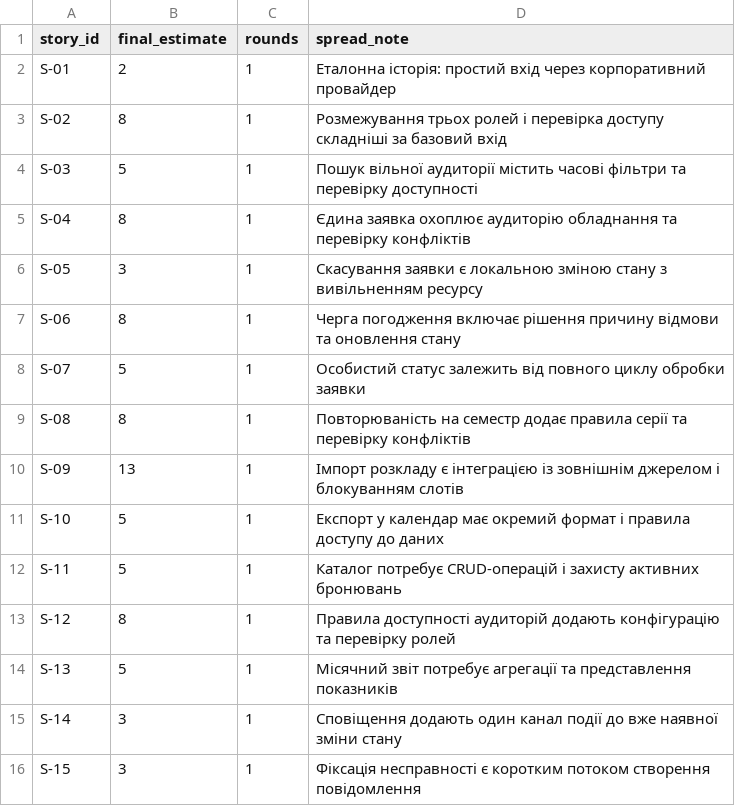
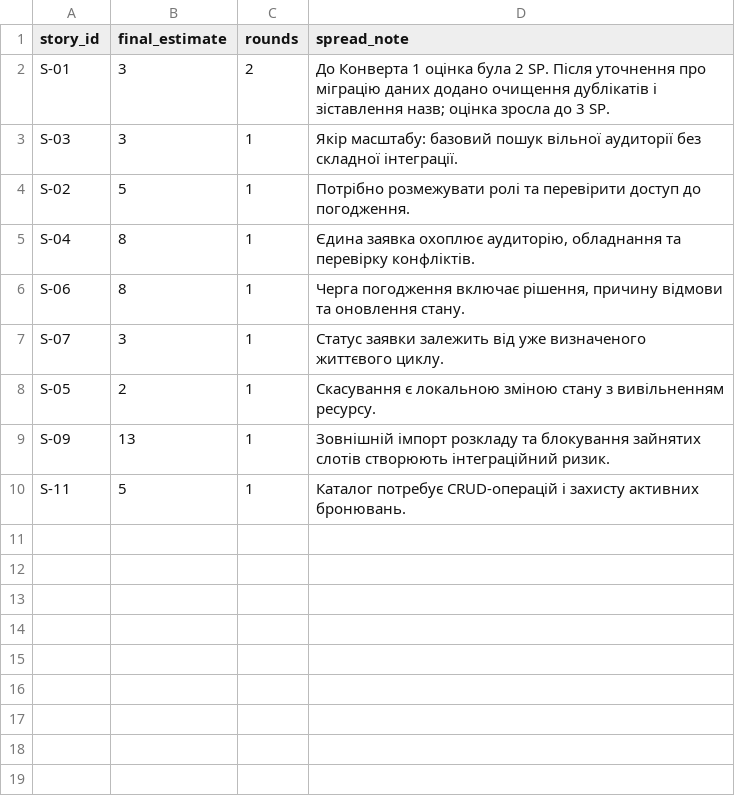
Before and after one commit to pavloSlovikovskyi/pm-2026-kn41-slovikovskyi, a CSV file: lr08_poker/estimates.csv, drawn as a sheet.

```diff
--- a/lr08_poker/estimates.csv
+++ b/lr08_poker/estimates.csv
@@ -1,16 +1,10 @@
 story_id,final_estimate,rounds,spread_note
-S-01,2,1,Еталонна історія: простий вхід через корпоративний провайдер
-S-02,8,1,Розмежування трьох ролей і перевірка доступу складніші за базовий вхід
-S-03,5,1,Пошук вільної аудиторії містить часові фільтри та перевірку доступності
-S-04,8,1,Єдина заявка охоплює аудиторію обладнання та перевірку конфліктів
-S-05,3,1,Скасування заявки є локальною зміною стану з вивільненням ресурсу
-S-06,8,1,Черга погодження включає рішення причину відмови та оновлення стану
-S-07,5,1,Особистий статус залежить від повного циклу обробки заявки
-S-08,8,1,Повторюваність на семестр додає правила серії та перевірку конфліктів
-S-09,13,1,Імпорт розкладу є інтеграцією із зовнішнім джерелом і блокуванням слотів
-S-10,5,1,Експорт у календар має окремий формат і правила доступу до даних
-S-11,5,1,Каталог потребує CRUD-операцій і захисту активних бронювань
-S-12,8,1,Правила доступності аудиторій додають конфігурацію та перевірку ролей
-S-13,5,1,Місячний звіт потребує агрегації та представлення показників
-S-14,3,1,Сповіщення додають один канал події до вже наявної зміни стану
-S-15,3,1,Фіксація несправності є коротким потоком створення повідомлення
+S-01,3,2,"До Конверта 1 оцінка була 2 SP. Після уточнення про міграцію даних додано очищення дублікатів і зіставлення назв; оцінка зросла до 3 SP."
+S-03,3,1,"Якір масштабу: базовий пошук вільної аудиторії без складної інтеграції."
+S-02,5,1,"Потрібно розмежувати ролі та перевірити доступ до погодження."
+S-04,8,1,"Єдина заявка охоплює аудиторію, обладнання та перевірку конфліктів."
+S-06,8,1,"Черга погодження включає рішення, причину відмови та оновлення стану."
+S-07,3,1,"Статус заявки залежить від уже визначеного життєвого циклу."
+S-05,2,1,"Скасування є локальною зміною стану з вивільненням ресурсу."
+S-09,13,1,"Зовнішній імпорт розкладу та блокування зайнятих слотів створюють інтеграційний ризик."
+S-11,5,1,"Каталог потребує CRUD-операцій і захисту активних бронювань."
```
Also changed, not shown: lr08_poker/votes.csv, 2 other files.
